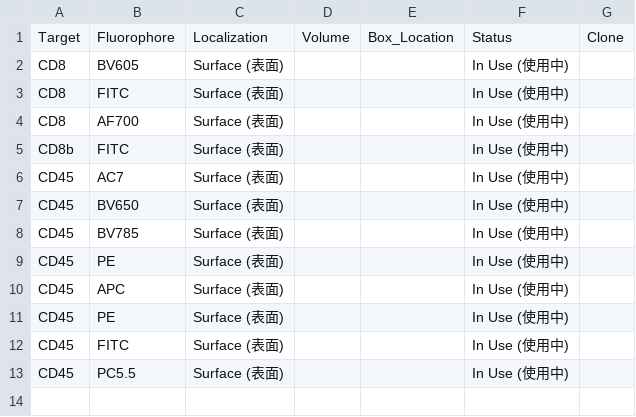
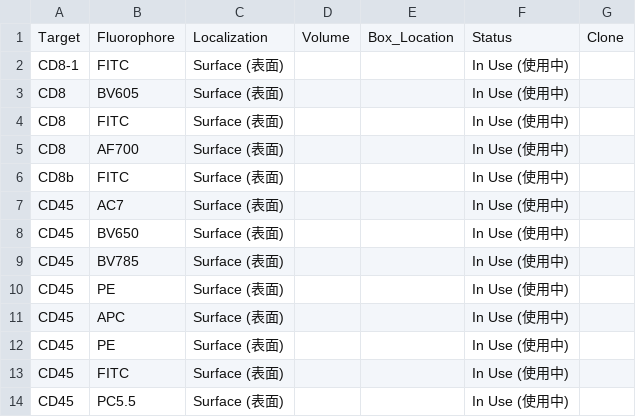
Before and after one commit to Zwww404/antibody-app, a CSV file: backups/antibodies_2026-08-13.csv, drawn as a sheet; the diff names each change by its address in the sheet, - before the commit and + after, or states it on an @@ line.

```diff
--- a/backups/antibodies_2026-08-13.csv
+++ b/backups/antibodies_2026-08-13.csv
+row 2: CD8-1 | FITC | Surface (表面) |  |  | In Use (使用中)
```
